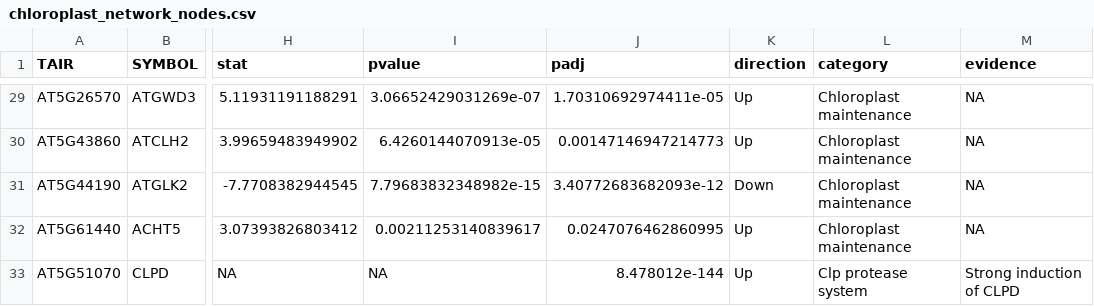
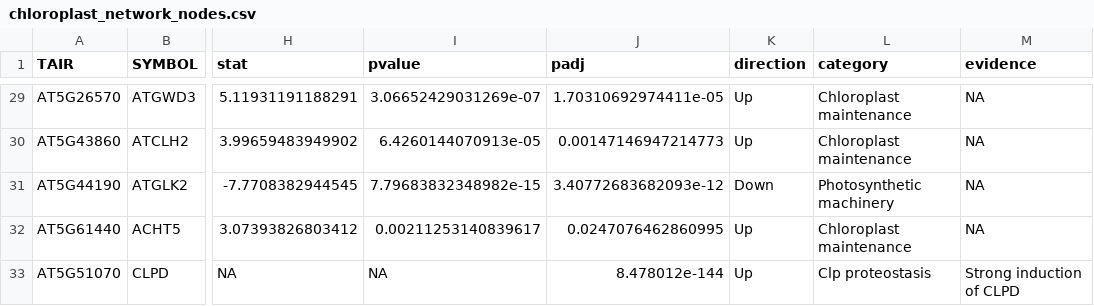
Before and after one commit to alishemami/Arabidopsis_Chloroplast_Stress_Networks, a CSV file: results/tables/chloroplast_network_nodes.csv, drawn as a sheet; only a part is shown, gaps mark what is left out; the diff covers the shown part only; the diff names each change by its address in the sheet, - before the commit and + after, or states it on an @@ line.

```diff
--- a/results/tables/chloroplast_network_nodes.csv
+++ b/results/tables/chloroplast_network_nodes.csv
-L31 (category): Chloroplast maintenance
+L31 (category): Photosynthetic machinery
-L33 (category): Clp protease system
+L33 (category): Clp proteostasis
```
Also changed, not shown: 15 edited cells elsewhere in this file, results/tables/chloroplast_network_edges.csv, 1 other file.
